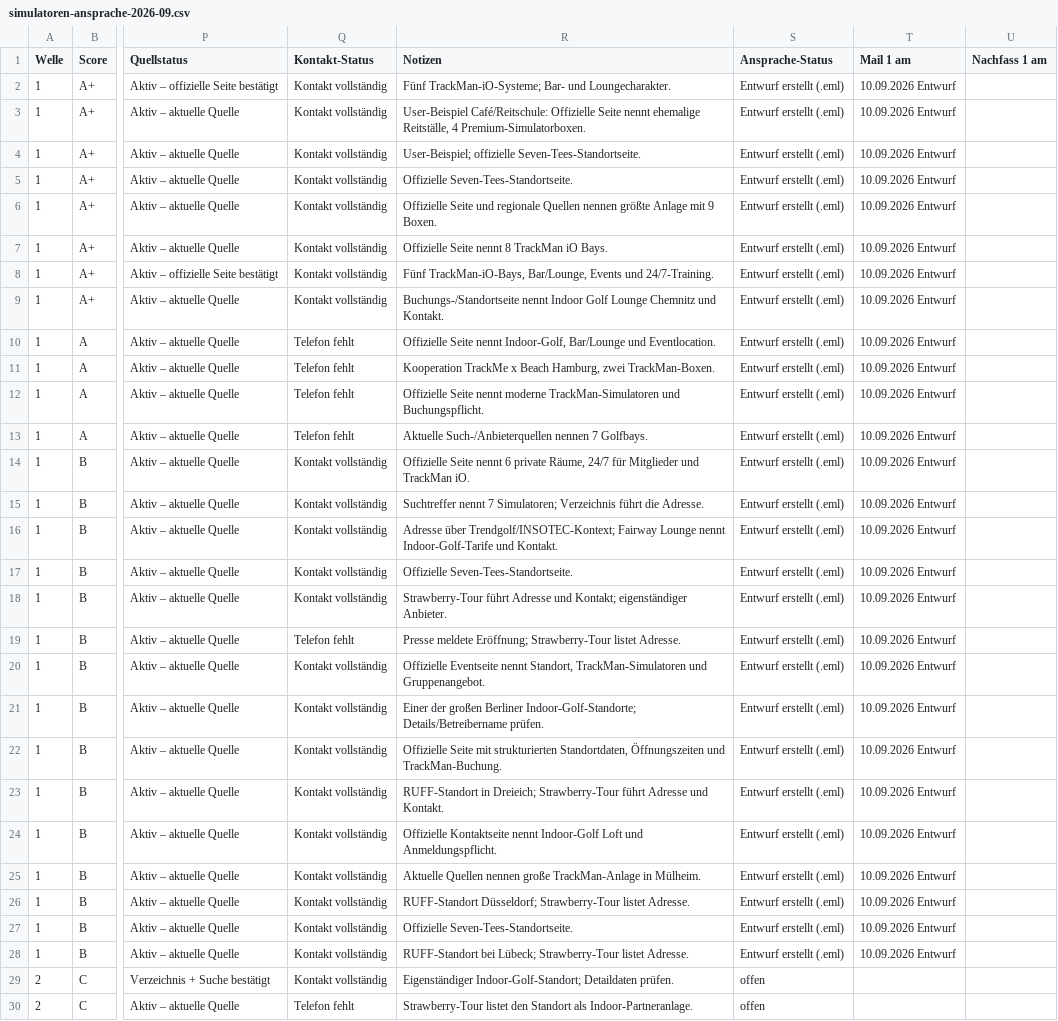
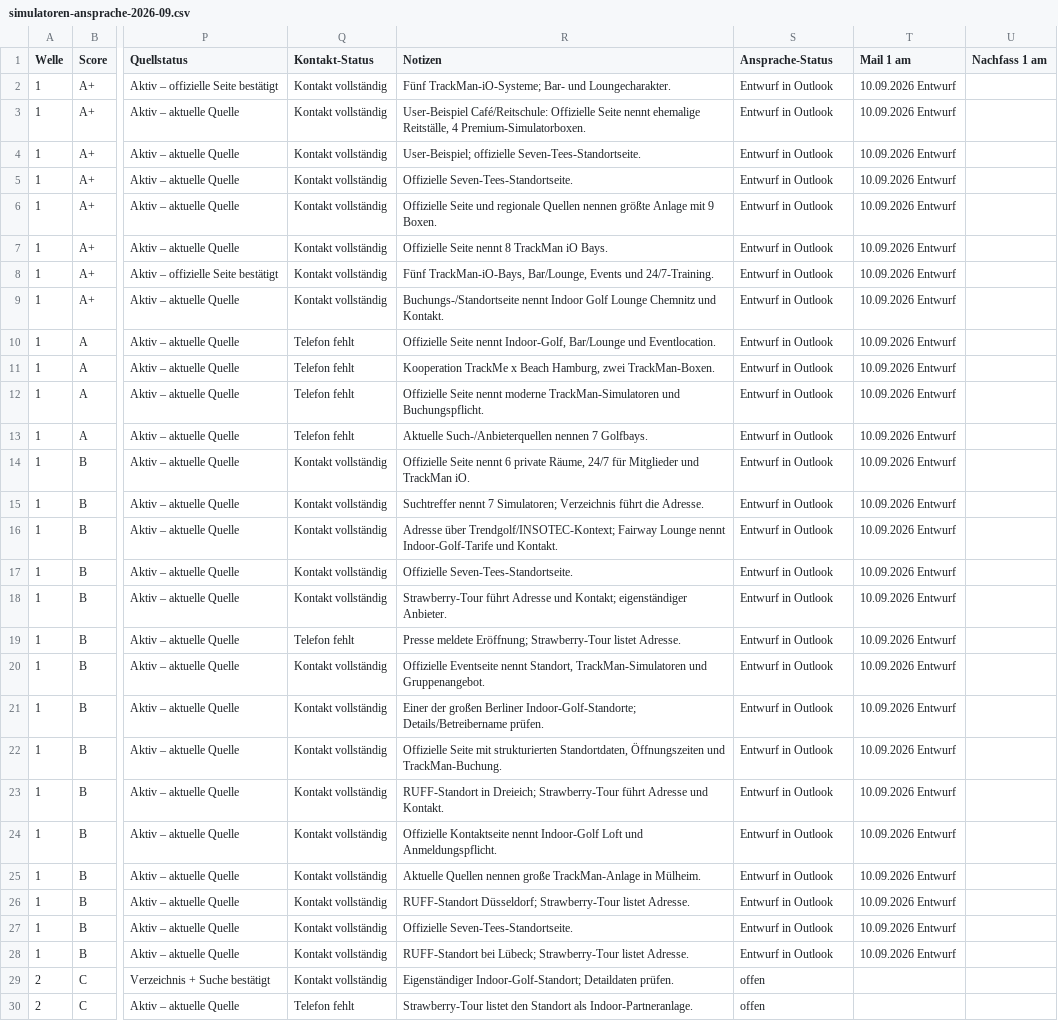
Before and after one commit to juliusklinzer-cmyk/firmengolf-events, a CSV file: docs/simulatoren-ansprache-2026-09.csv, drawn as a sheet; only a part is shown, gaps mark what is left out; the diff names each change by its address in the sheet, - before the commit and + after, or states it on an @@ line.

```diff
--- a/docs/simulatoren-ansprache-2026-09.csv
+++ b/docs/simulatoren-ansprache-2026-09.csv
-S2:S28 (Ansprache-Status): Entwurf erstellt (.eml)
+S2:S28 (Ansprache-Status): Entwurf in Outlook
```
Also changed, not shown: 1 other file.
